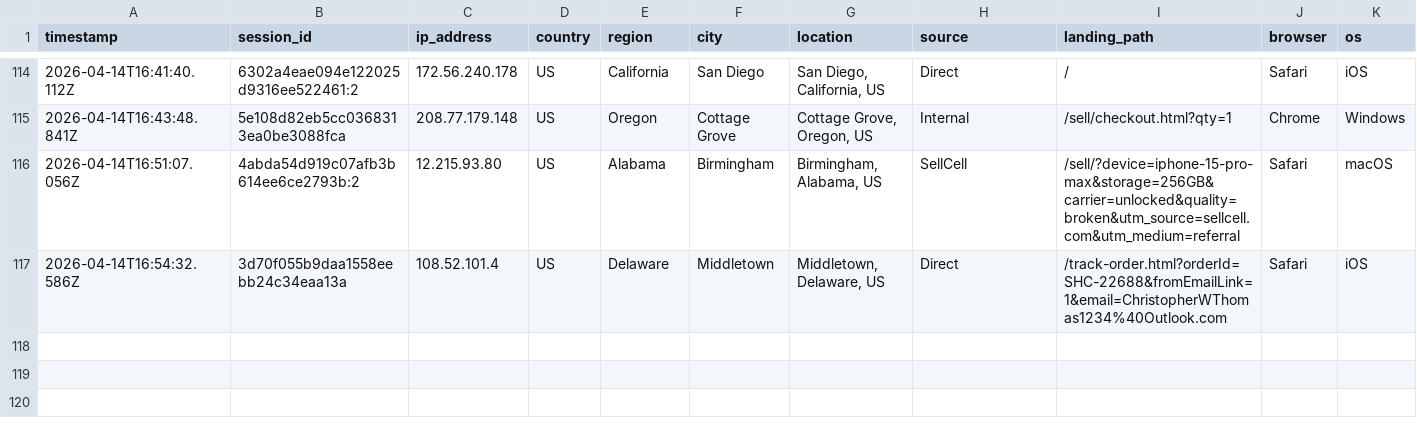
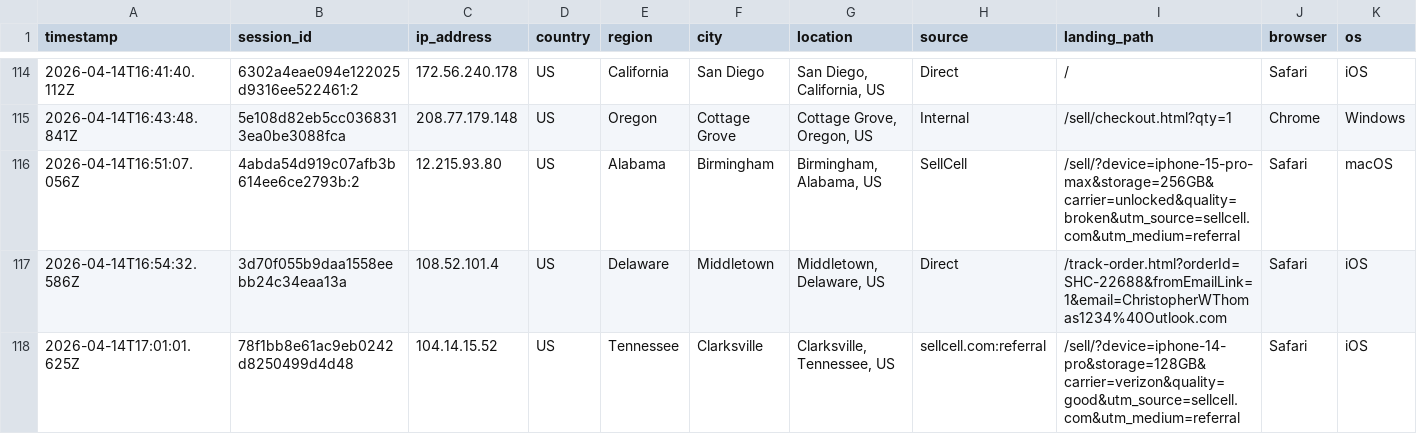
Before and after one commit to ToratYosef/shc33, a CSV file: exports/visitor-logs/visitor-log-2026-04-14.csv, drawn as a sheet; only a part is shown, gaps mark what is left out; rows hold the shown columns only; the diff names each change by its address in the sheet, - before the commit and + after, or states it on an @@ line.

Commit message:
Auto-update Tue Apr 14 @ 13:02

```diff
--- a/exports/visitor-logs/visitor-log-2026-04-14.csv
+++ b/exports/visitor-logs/visitor-log-2026-04-14.csv
+row 118: 2026-04-14T17:01:01.625Z | 78f1bb8e61ac9eb0242d8250499d4d48 | 104.14.15.52 | US | Tennessee | Clarksville | Clarksville, Tennessee, US | sellcell.com:referral | /sell/?device=iphone-14-pro&storage=128GB&carrier=verizon&quality=good&utm_source=sellcell.com&utm_medium=referral | Safari | iOS
```
